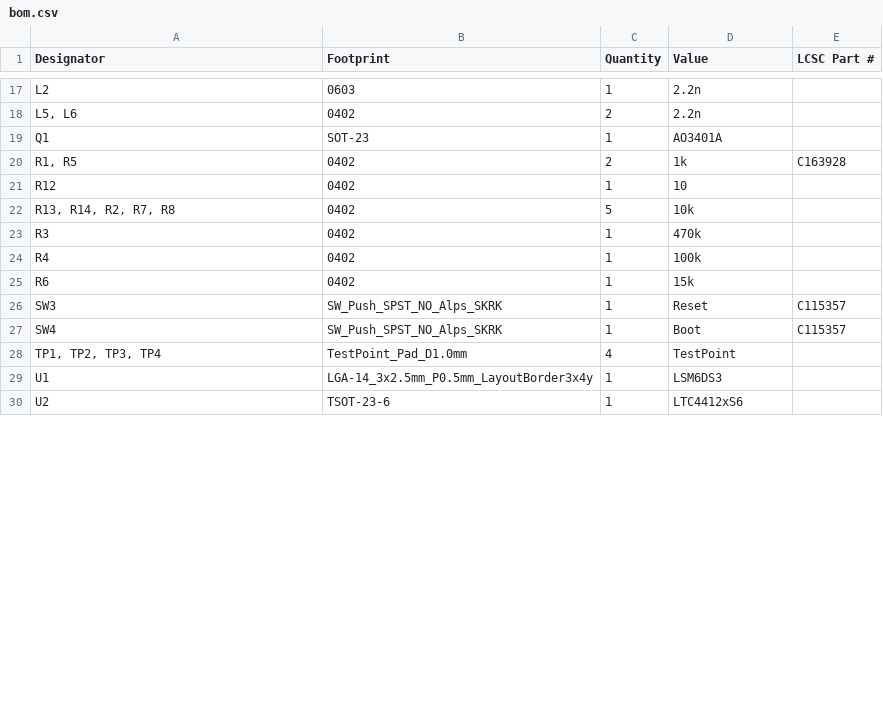
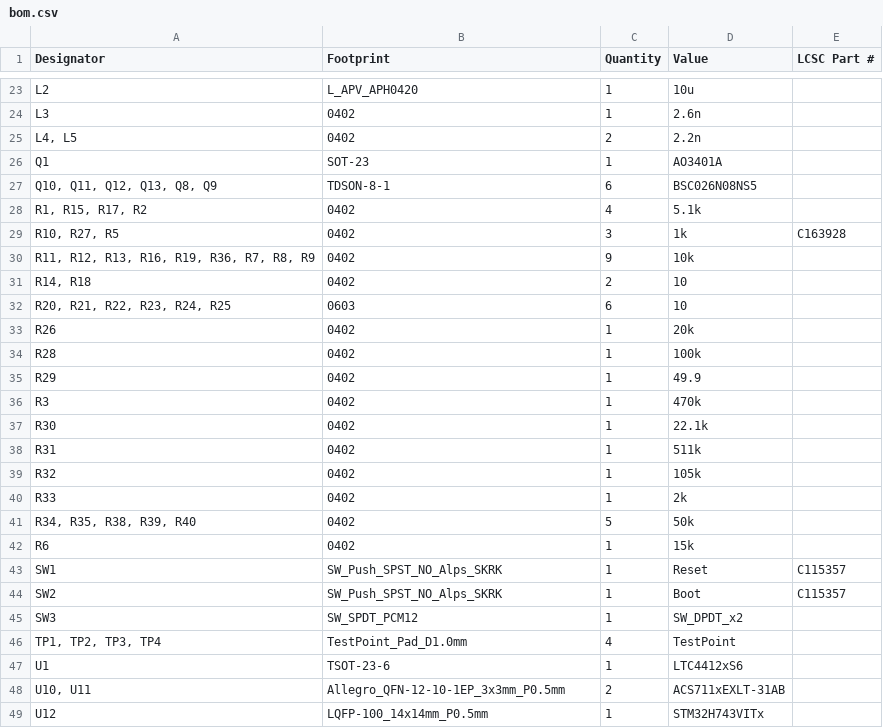
Before and after one commit to MarkusVLA/robot-controller, a CSV file: PCB/production/bom.csv, drawn as a sheet; only a part is shown, gaps mark what is left out; removed rows and columns are numbered as before the commit, all else as after; the diff covers the shown part only; the diff names each change by its address in the sheet, - before the commit and + after, or states it on an @@ line.

```diff
--- a/PCB/production/bom.csv
+++ b/PCB/production/bom.csv
-B23 (Footprint): 0603
+B23 (Footprint): L_APV_APH0420
-D23 (Value): 2.2n
+D23 (Value): 10u
+row 24: L3 | 0402 | 1 | 2.6n
-A25 (Designator): L5, L6
+A25 (Designator): L4, L5
+row 27: Q10, Q11, Q12, Q13, Q8, Q9 | TDSON-8-1 | 6 | BSC026N08NS5
+row 28: R1, R15, R17, R2 | 0402 | 4 | 5.1k
-A29 (Designator): R1, R5
+A29 (Designator): R10, R27, R5
-C29 (Quantity): 2
+C29 (Quantity): 3
+row 30: R11, R12, R13, R16, R19, R36, R7, R8, R9 | 0402 | 9 | 10k
+row 31: R14, R18 | 0402 | 2 | 10
+row 32: R20, R21, R22, R23, R24, R25 | 0603 | 6 | 10
+row 33: R26 | 0402 | 1 | 20k
-A34 (Designator): R12
+A34 (Designator): R28
-D34 (Value): 10
+D34 (Value): 100k
-row 22: R13, R14, R2, R7, R8 | 0402 | 5 | 10k
+row 35: R29 | 0402 | 1 | 49.9
+row 37: R30 | 0402 | 1 | 22.1k
+row 38: R31 | 0402 | 1 | 511k
-A39 (Designator): R4
+A39 (Designator): R32
-D39 (Value): 100k
+D39 (Value): 105k
+row 40: R33 | 0402 | 1 | 2k
+row 41: R34, R35, R38, R39, R40 | 0402 | 5 | 50k
-A43 (Designator): SW3
+A43 (Designator): SW1
-A44 (Designator): SW4
+A44 (Designator): SW2
+row 45: SW3 | SW_SPDT_PCM12 | 1 | SW_DPDT_x2
-B47 (Footprint): LGA-14_3x2.5mm_P0.5mm_LayoutBorder3x4y
+B47 (Footprint): TSOT-23-6
-D47 (Value): LSM6DS3
+D47 (Value): LTC4412xS6
-row 30: U2 | TSOT-23-6 | 1 | LTC4412xS6
+row 48: U10, U11 | Allegro_QFN-12-10-1EP_3x3mm_P0.5mm | 2 | ACS711xEXLT-31AB
+row 49: U12 | LQFP-100_14x14mm_P0.5mm | 1 | STM32H743VITx
```
Also changed, not shown: 16 added rows, 7 removed rows and 23 edited cells elsewhere in this file, PCB/production/designators.csv, PCB/production/positions.csv, 15 other files.
